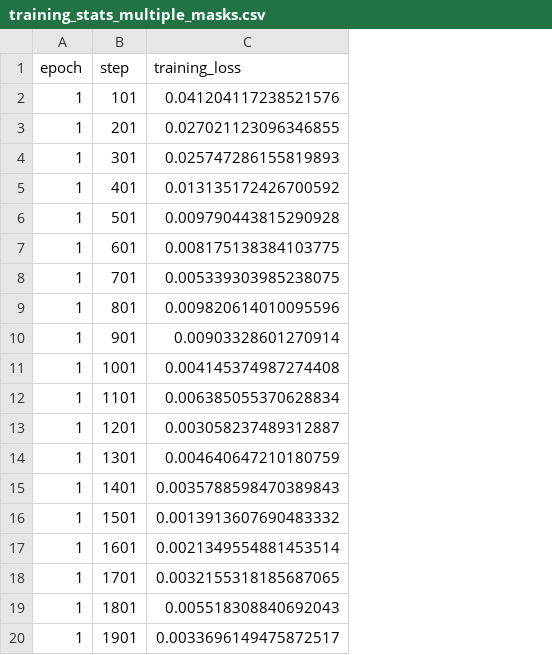
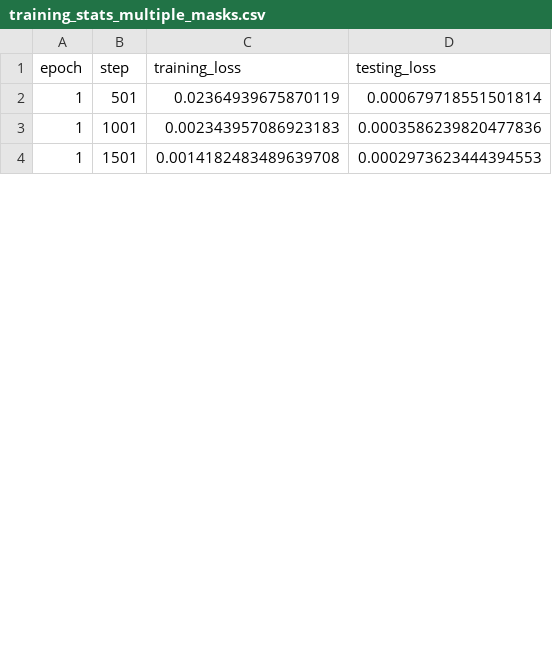
Before and after one commit to lcesaratto/german-articles-correction, a CSV file: pretrained_model/training_stats_multiple_masks.csv, drawn as a sheet; only a part is shown; removed rows and columns are numbered as before the commit, all else as after; the diff covers the shown part only; the diff names each change by its address in the sheet, - before the commit and + after, or states it on an @@ line.

```diff
--- a/pretrained_model/training_stats_multiple_masks.csv
+++ b/pretrained_model/training_stats_multiple_masks.csv
+column D (testing_loss), rows 2-4: 0.000679718551501814 | 0.0003586239820477836 | 0.0002973623444394553
-row 2: 1 | 101 | 0.041204117238521576
-row 3: 1 | 201 | 0.027021123096346855
-row 4: 1 | 301 | 0.025747286155819893
-row 5: 1 | 401 | 0.013135172426700592
-C2 (training_loss): 0.009790443815290928
+C2 (training_loss): 0.02364939675870119
-row 7: 1 | 601 | 0.008175138384103775
-row 8: 1 | 701 | 0.005339303985238075
-row 9: 1 | 801 | 0.009820614010095596
-row 10: 1 | 901 | 0.00903328601270914
-C3 (training_loss): 0.004145374987274408
+C3 (training_loss): 0.002343957086923183
-row 12: 1 | 1101 | 0.006385055370628834
-row 13: 1 | 1201 | 0.003058237489312887
-row 14: 1 | 1301 | 0.004640647210180759
-row 15: 1 | 1401 | 0.0035788598470389843
-C4 (training_loss): 0.0013913607690483332
+C4 (training_loss): 0.0014182483489639708
-row 17: 1 | 1601 | 0.0021349554881453514
-row 18: 1 | 1701 | 0.0032155318185687065
-row 19: 1 | 1801 | 0.005518308840692043
-row 20: 1 | 1901 | 0.0033696149475872517
```
Also changed, not shown: 21 removed rows and 6 edited cells elsewhere in this file, pretrained_model/training_stats_multiple_masks_partially_wrong.csv, pretrained_model/training_stats_single_mask.csv, 14 other files.
